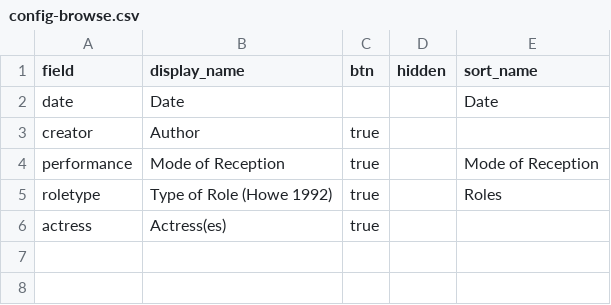
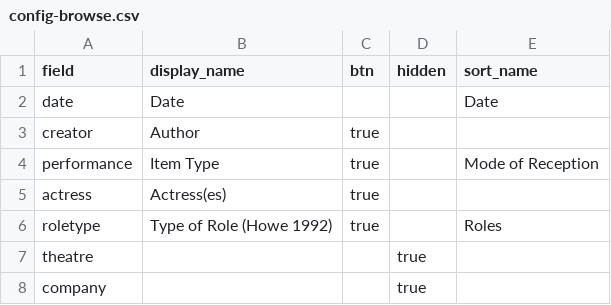
Before and after one commit to TitirB/DHproject2024, a CSV file: _data/config-browse.csv, drawn as a sheet.

Commit message:
Update config-browse.csv with new fields

```diff
--- a/_data/config-browse.csv
+++ b/_data/config-browse.csv
@@ -3,4 +3,6 @@ date,Date,,,Date
 creator,Author,true,,
-performance,Mode of Reception,true,,Mode of Reception
+performance,Item Type,true,,Mode of Reception
+actress,Actress(es),true,,
 roletype,Type of Role (Howe 1992),true,,Roles
-actress,Actress(es),true,,
+theatre,,,true,
+company,,,true,
```
